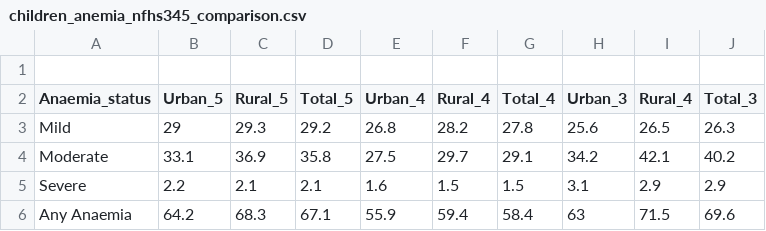
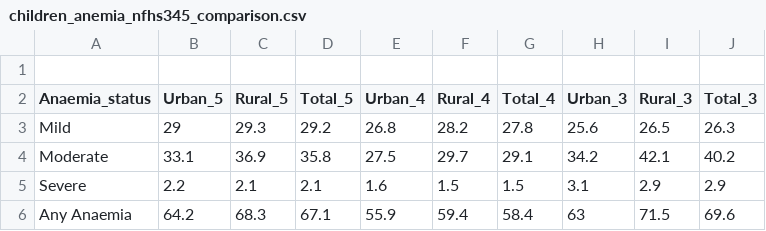
Before and after one commit to haarshhhhh/NUTRITION-INDIA, a CSV file: children_anemia_nfhs345_comparison.csv, drawn as a sheet.

Commit message:
Update children_anemia_nfhs345_comparison.csv

```diff
--- a/children_anemia_nfhs345_comparison.csv
+++ b/children_anemia_nfhs345_comparison.csv
@@ -1,3 +1,3 @@
 ,,,,,,,,,
-Anaemia_status,Urban_5,Rural_5,Total_5,Urban_4,Rural_4,Total_4,Urban_3,Rural_4,Total_3
+Anaemia_status,Urban_5,Rural_5,Total_5,Urban_4,Rural_4,Total_4,Urban_3,Rural_3,Total_3
 Mild,29,29.3,29.2,26.8,28.2,27.8,25.6,26.5,26.3
```
